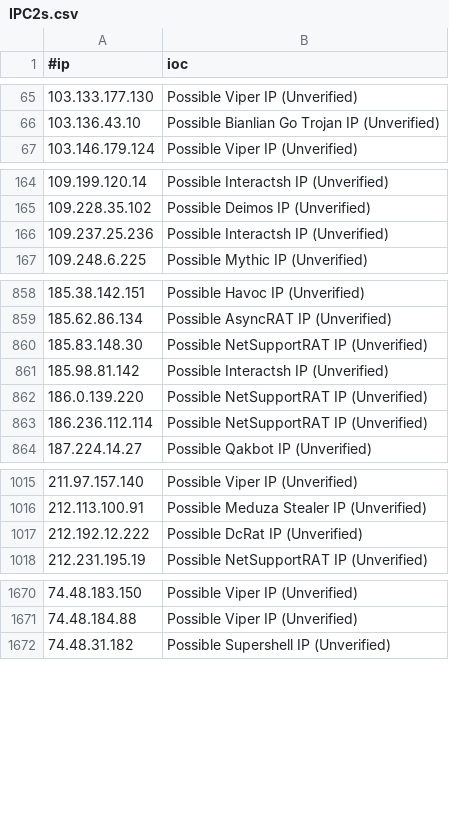
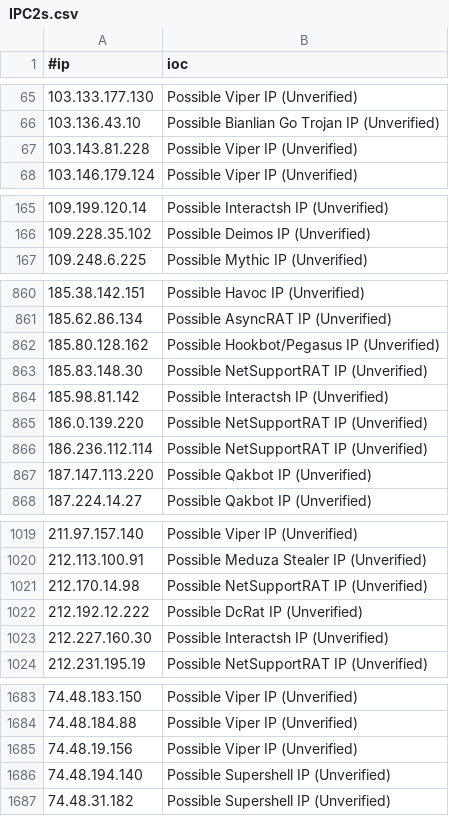
Before and after one commit to VictorCuralea/public-threat-intel-feeds, a CSV file: rawdata/c2intelfeeds/IPC2s.csv, drawn as a sheet; only a part is shown, gaps mark what is left out; removed rows and columns are numbered as before the commit, all else as after; the diff covers the shown part only; the diff names each change by its address in the sheet, - before the commit and + after, or states it on an @@ line.

```diff
--- a/rawdata/c2intelfeeds/IPC2s.csv
+++ b/rawdata/c2intelfeeds/IPC2s.csv
+row 67: 103.143.81.228 | Possible Viper IP (Unverified)
-row 166: 109.237.25.236 | Possible Interactsh IP (Unverified)
+row 862: 185.80.128.162 | Possible Hookbot/Pegasus IP (Unverified)
+row 867: 187.147.113.220 | Possible Qakbot IP (Unverified)
+row 1021: 212.170.14.98 | Possible NetSupportRAT IP (Unverified)
+row 1023: 212.227.160.30 | Possible Interactsh IP (Unverified)
+row 1685: 74.48.19.156 | Possible Viper IP (Unverified)
+row 1686: 74.48.194.140 | Possible Supershell IP (Unverified)
```
Also changed, not shown: 18 added rows and 8 removed rows elsewhere in this file, rawdata/abuse.ch/sslipblacklist.csv, rawdata/c2intelfeeds/IPC2s-30day.csv, 30 other files.
